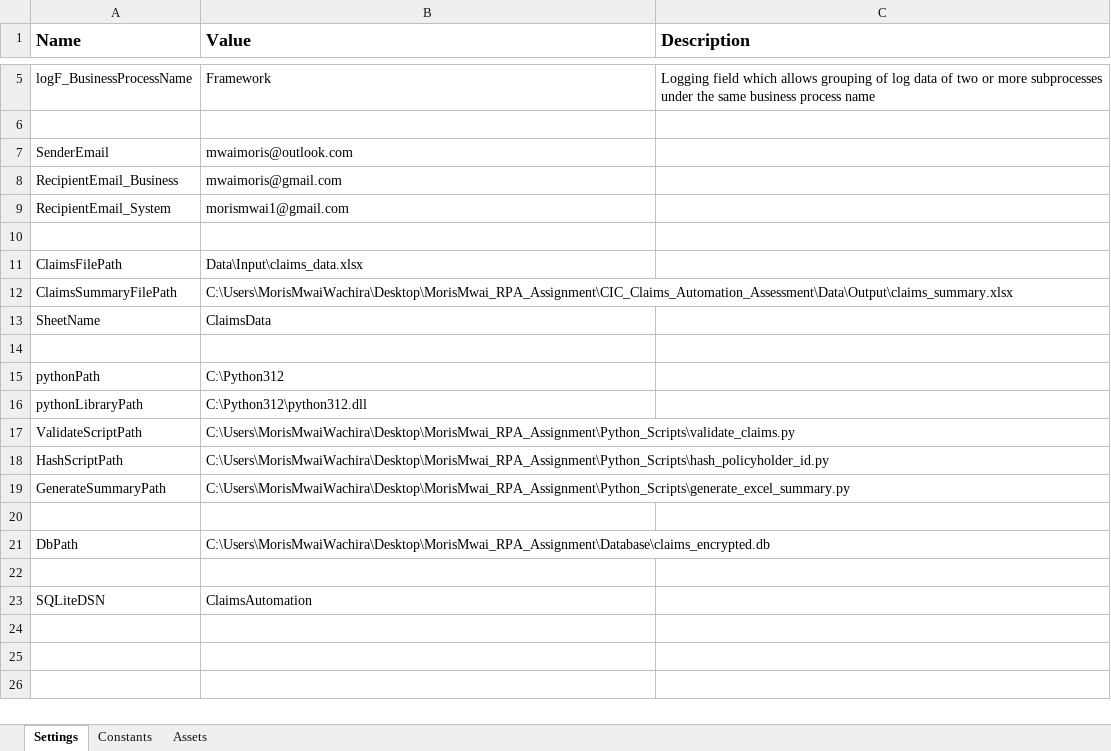
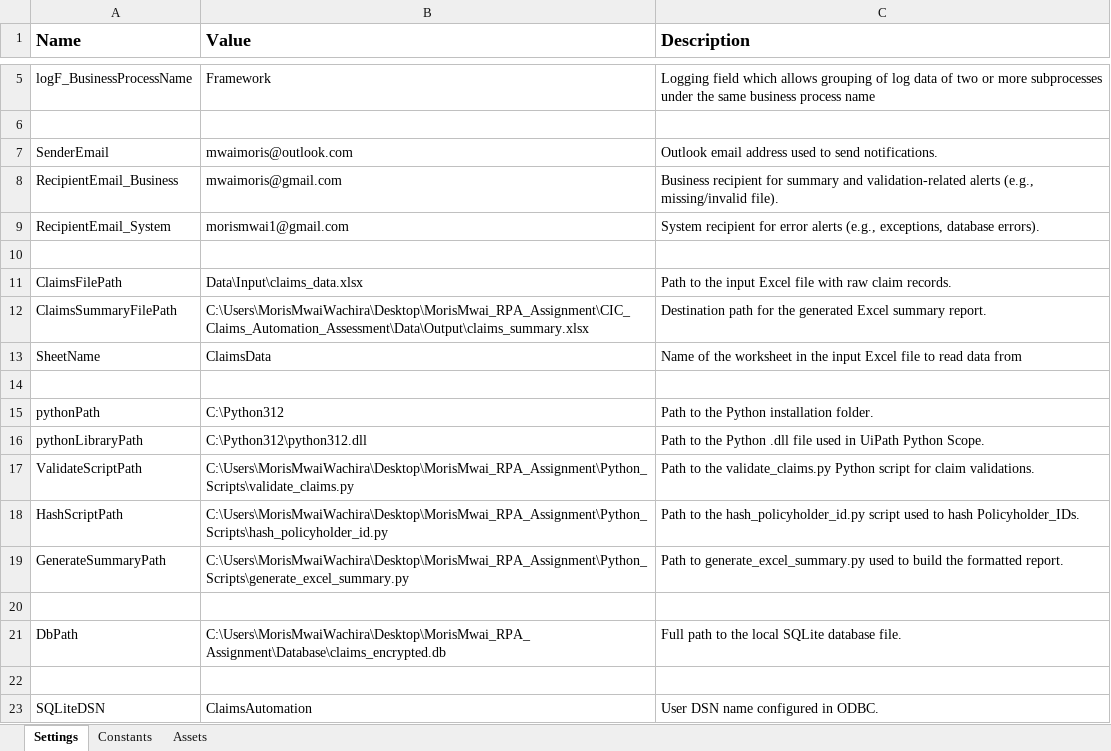
Before and after one commit to MorisMwai/claims-automation-framework, an Excel workbook: Data/Config.xlsx, sheet Settings, drawn as a sheet; only a part is shown, gaps mark what is left out; values as stored, in another font and other column widths than the file's, no borders; the diff names each change by its address in the sheet, - before the commit and + after, or states it on an @@ line.

```diff
--- a/Data/Config.xlsx (sheet Settings)
+++ b/Data/Config.xlsx (sheet Settings)
-C7 (Description): (empty)
+C7 (Description): Outlook email address used to send notifications.
-C8 (Description): (empty)
+C8 (Description): Business recipient for summary and validation-related alerts (e.g., missing/invalid file).
-C9 (Description): (empty)
+C9 (Description): System recipient for error alerts (e.g., exceptions, database errors).
-C11 (Description): (empty)
+C11 (Description): Path to the input Excel file with raw claim records.
-C12 (Description): (empty)
+C12 (Description): Destination path for the generated Excel summary report.
-C13 (Description): (empty)
+C13 (Description): Name of the worksheet in the input Excel file to read data from
-C15 (Description): (empty)
+C15 (Description): Path to the Python installation folder.
-C16 (Description): (empty)
+C16 (Description): Path to the Python .dll file used in UiPath Python Scope.
-C17 (Description): (empty)
+C17 (Description): Path to the validate_claims.py Python script for claim validations.
-C18 (Description): (empty)
+C18 (Description): Path to the hash_policyholder_id.py script used to hash Policyholder_IDs.
-C19 (Description): (empty)
+C19 (Description): Path to generate_excel_summary.py used to build the formatted report.
-C21 (Description): (empty)
+C21 (Description): Full path to the local SQLite database file.
-C23 (Description): (empty)
+C23 (Description): User DSN name configured in ODBC.
```
Also changed, not shown: sheet Constants, Data/Input/claims_data.xlsx, 3 other files.
